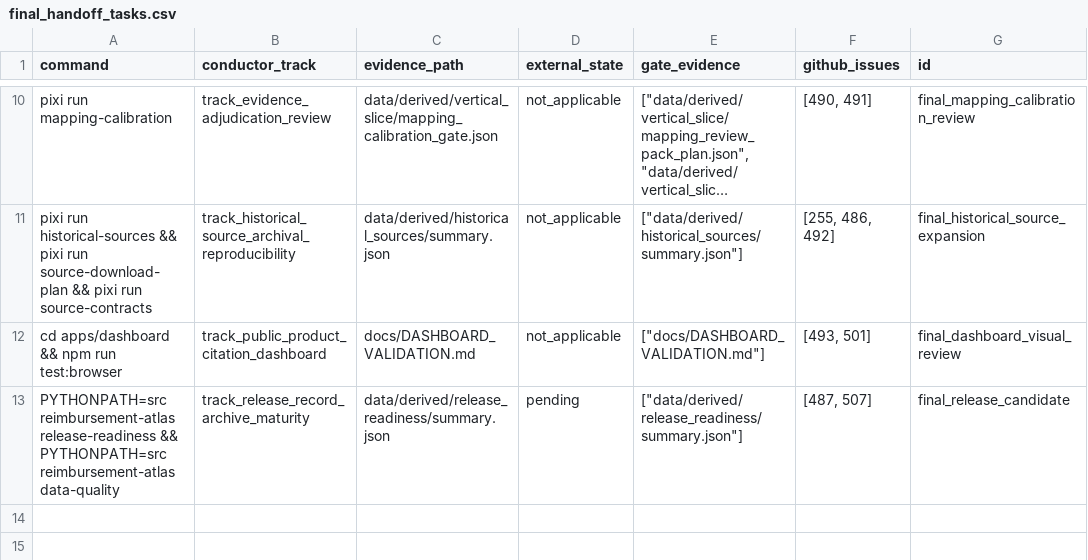
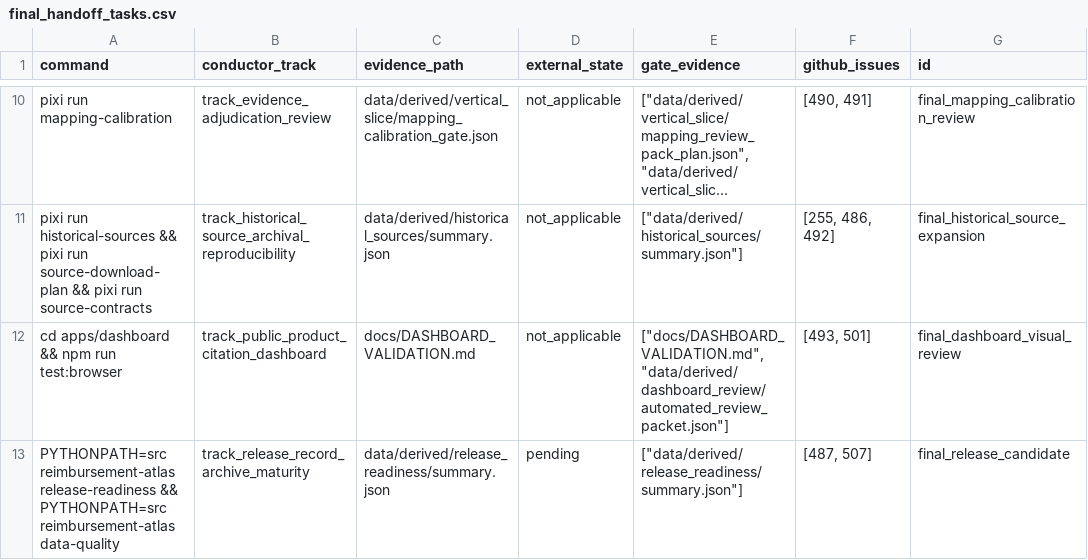
Before and after one commit to edithatogo/reimbursement-atlas, a CSV file: data/derived/final_handoff/final_handoff_tasks.csv, drawn as a sheet; only a part is shown, gaps mark what is left out; long unchanged cells end in …; the diff names each change by its address in the sheet, - before the commit and + after, or states it on an @@ line.

Commit message:
Add commit-bound dashboard review packet

```diff
--- a/data/derived/final_handoff/final_handoff_tasks.csv
+++ b/data/derived/final_handoff/final_handoff_tasks.csv
-E12 (gate_evidence): ["docs/DASHBOARD_VALIDATION.md"]
+E12 (gate_evidence): ["docs/DASHBOARD_VALIDATION.md", "data/derived/dashboard_review/automated_review_packet.json"]
```
Also changed, not shown: 8 other files.
